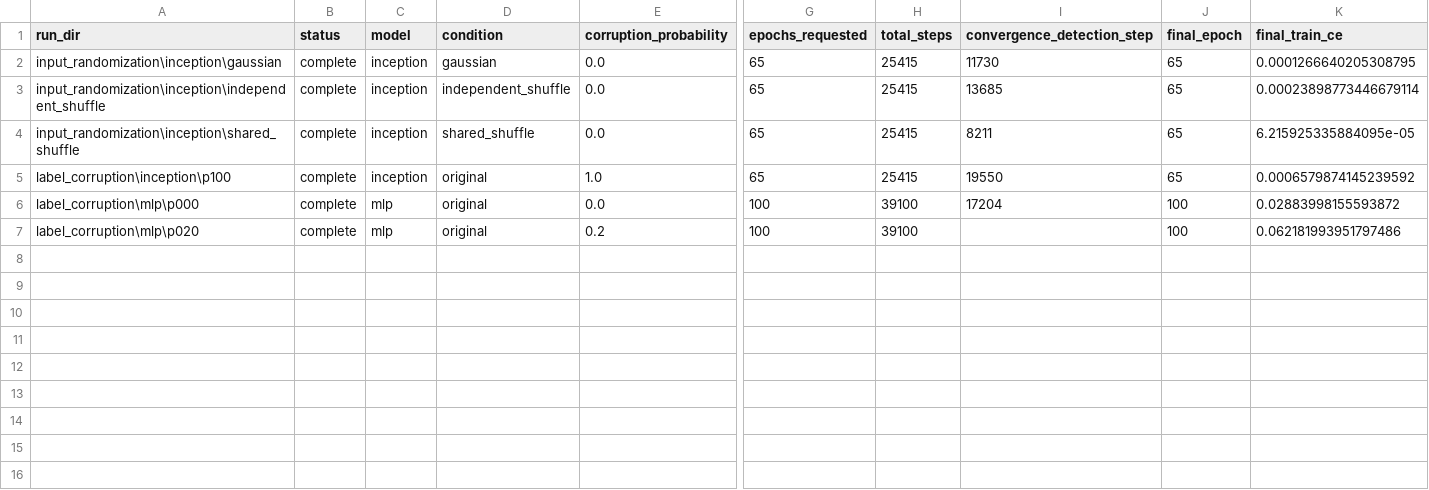
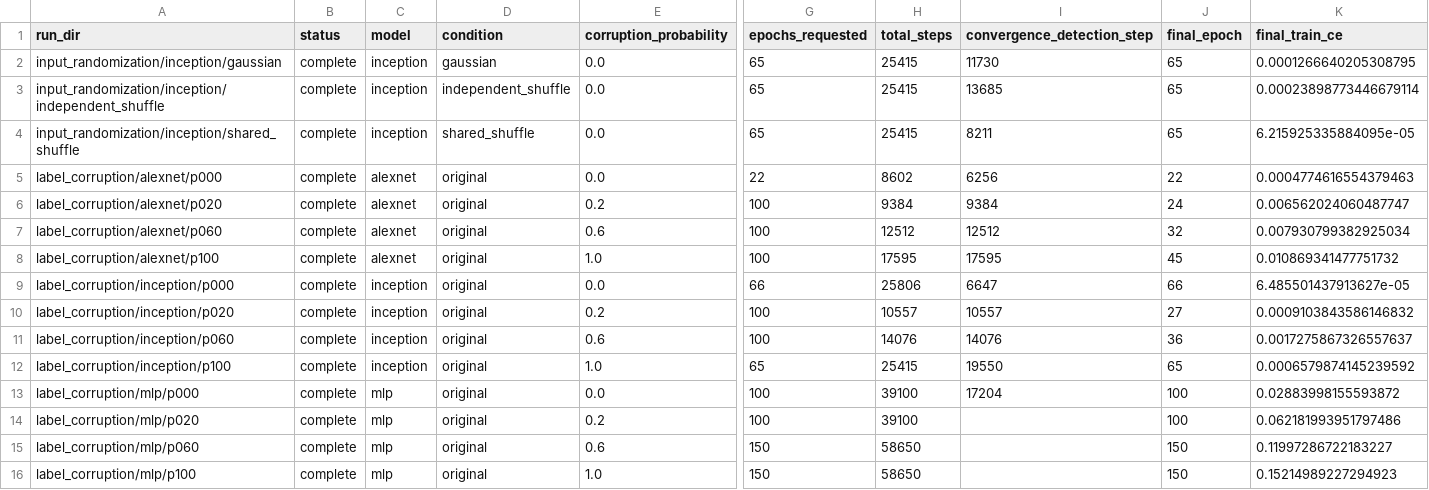
Before and after one commit to vepaan/advanced-ml-paper-reproductions, a CSV file: paper1-generalization/results/figure1/summary.csv, drawn as a sheet; only a part is shown, gaps mark what is left out; addresses are those after the commit; rows hold the shown columns only; the diff names each change by its address in the sheet, - before the commit and + after, or states it on an @@ line.

Commit message:
PHASE 3 figure reproduction done

```diff
--- a/paper1-generalization/results/figure1/summary.csv
+++ b/paper1-generalization/results/figure1/summary.csv
-A2 (run_dir): input_randomization\inception\gaussian
+A2 (run_dir): input_randomization/inception/gaussian
-A3 (run_dir): input_randomization\inception\independent_shuffle
+A3 (run_dir): input_randomization/inception/independent_shuffle
-A4 (run_dir): input_randomization\inception\shared_shuffle
+A4 (run_dir): input_randomization/inception/shared_shuffle
+row 5: label_corruption/alexnet/p000 | complete | alexnet | original | 0.0 | 22 | 8602 | 6256 | 22 | 0.0004774616554379463
+row 6: label_corruption/alexnet/p020 | complete | alexnet | original | 0.2 | 100 | 9384 | 9384 | 24 | 0.006562024060487747
+row 7: label_corruption/alexnet/p060 | complete | alexnet | original | 0.6 | 100 | 12512 | 12512 | 32 | 0.007930799382925034
+row 8: label_corruption/alexnet/p100 | complete | alexnet | original | 1.0 | 100 | 17595 | 17595 | 45 | 0.010869341477751732
+row 9: label_corruption/inception/p000 | complete | inception | original | 0.0 | 66 | 25806 | 6647 | 66 | 6.485501437913627e-05
+row 10: label_corruption/inception/p020 | complete | inception | original | 0.2 | 100 | 10557 | 10557 | 27 | 0.0009103843586146832
+row 11: label_corruption/inception/p060 | complete | inception | original | 0.6 | 100 | 14076 | 14076 | 36 | 0.0017275867326557637
-A12 (run_dir): label_corruption\inception\p100
+A12 (run_dir): label_corruption/inception/p100
-A13 (run_dir): label_corruption\mlp\p000
+A13 (run_dir): label_corruption/mlp/p000
-A14 (run_dir): label_corruption\mlp\p020
+A14 (run_dir): label_corruption/mlp/p020
+row 15: label_corruption/mlp/p060 | complete | mlp | original | 0.6 | 150 | 58650 |  | 150 | 0.11997286722183227
+row 16: label_corruption/mlp/p100 | complete | mlp | original | 1.0 | 150 | 58650 |  | 150 | 0.15214989227294923
```
Also changed, not shown: 48 other files.
